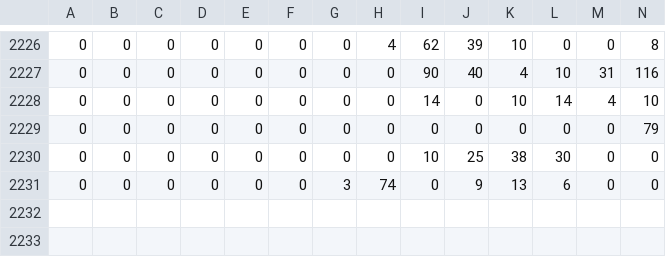
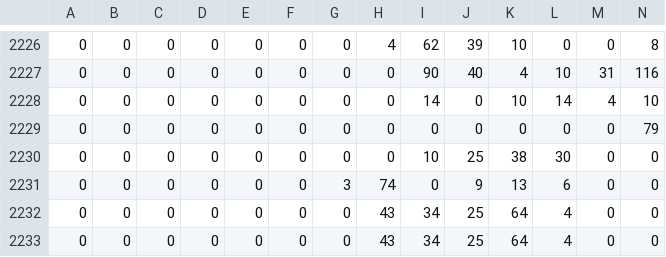
Before and after one commit to shubhambajpai1994/user_engagement-videoken, a CSV file: source/Data_Extraction/discussion/discussion_user_data.csv, drawn as a sheet; only a part is shown, gaps mark what is left out; rows hold the shown columns only; the diff names each change by its address in the sheet, - before the commit and + after, or states it on an @@ line.

Commit message:
adding discussion data

```diff
--- a/source/Data_Extraction/discussion/discussion_user_data.csv
+++ b/source/Data_Extraction/discussion/discussion_user_data.csv
+row 2232: 0 | 0 | 0 | 0 | 0 | 0 | 0 | 43 | 34 | 25 | 64 | 4 | 0 | 0
+row 2233: 0 | 0 | 0 | 0 | 0 | 0 | 0 | 43 | 34 | 25 | 64 | 4 | 0 | 0
```
Also changed, not shown: 2 other files.
